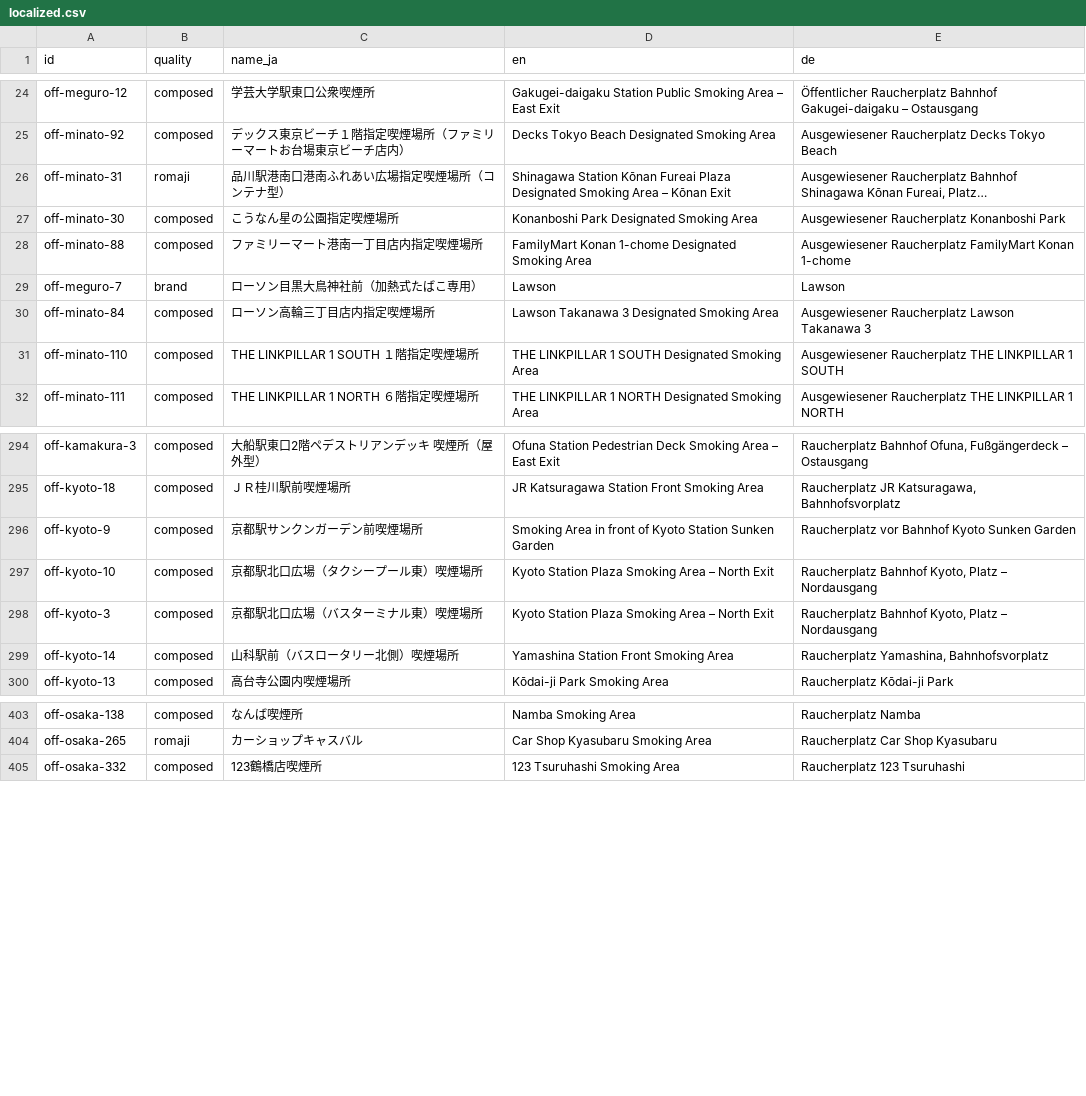
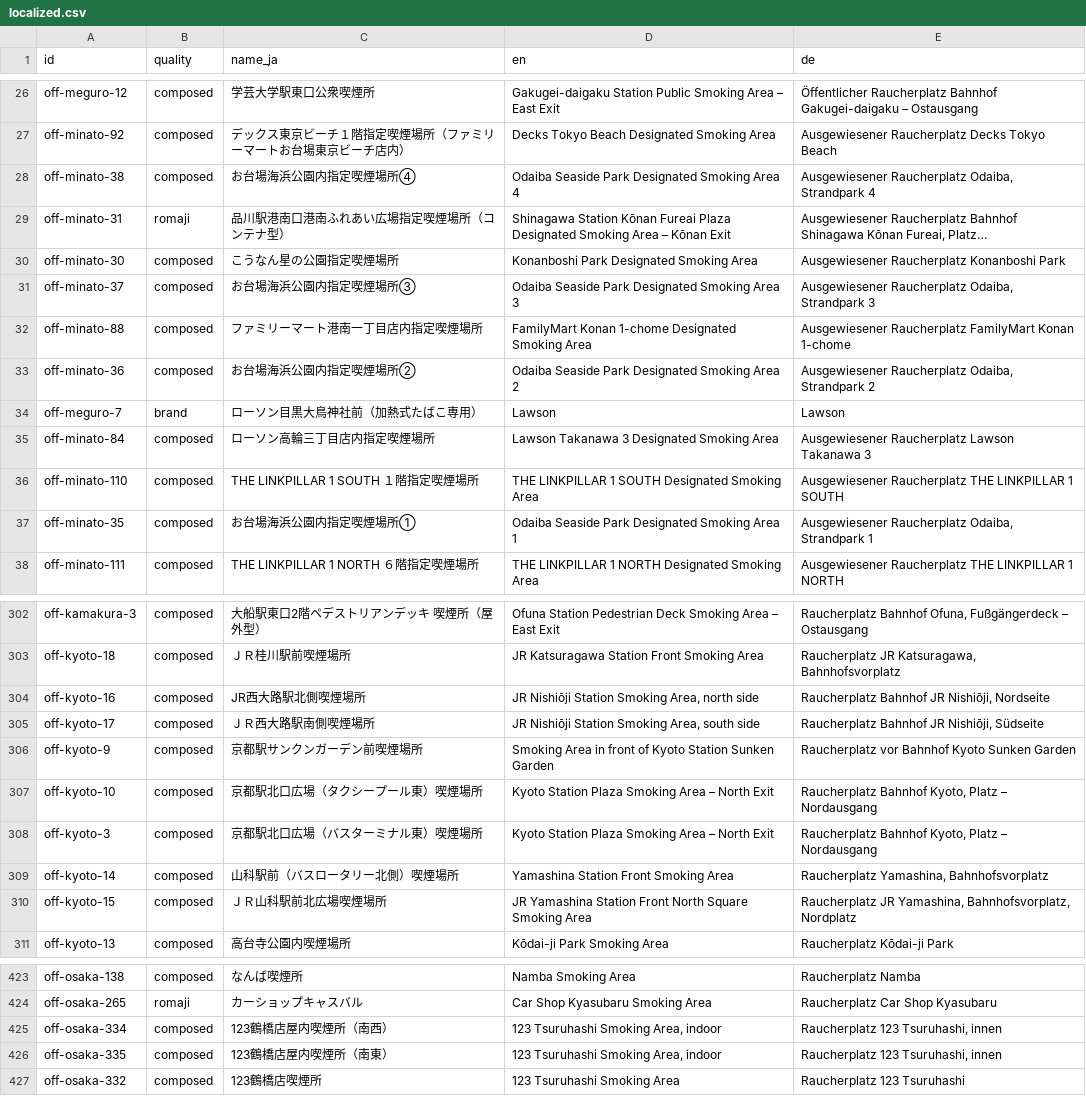
Before and after one commit to Shortzn/smokr, a CSV file: data/i18n/localized.csv, drawn as a sheet; only a part is shown, gaps mark what is left out; long unchanged cells end in …; the diff covers the shown part only; the diff names each change by its address in the sheet, - before the commit and + after, or states it on an @@ line.

Commit message:
Namen und Lage im Gebäude: 29 Titel mehr, Richtung sichtbar
- Glossar: neue Ausgänge (新南口, 東南口 ...), Seiten (西側 ...), innen und
  außen, Gelände, Strandpark, Großmarkt, unter den Gleisen, Bahnhofsplätze.
  "Kreuzung" bewusst nicht: ergab einen falschen Titel in Shibuya.
- Eingekreiste Nummern (喫煙場所②) stehen am Ende des Titels.
- Bindestriche in lateinischen Namen bleiben (e-booth, P-ROOTs).
- Richtung aus "（南西）" kommt jetzt in die Daten (68 Orte) und erscheint in
  Liste und Detail als "Südwestseite" usw. (EN/DE/JA).
- Touch-Test: Wischstrecke unabhängig von Zeitmessung unter Last.
- Service Worker v15. Tests: 22 Unit, 35 Daten.

```diff
--- a/data/i18n/localized.csv
+++ b/data/i18n/localized.csv
+row 28: off-minato-38 | composed | お台場海浜公園内指定喫煙場所④ | Odaiba Seaside Park Designated Smoking Area 4 | Ausgewiesener Raucherplatz Odaiba, Strandpark 4
+row 31: off-minato-37 | composed | お台場海浜公園内指定喫煙場所③ | Odaiba Seaside Park Designated Smoking Area 3 | Ausgewiesener Raucherplatz Odaiba, Strandpark 3
+row 33: off-minato-36 | composed | お台場海浜公園内指定喫煙場所② | Odaiba Seaside Park Designated Smoking Area 2 | Ausgewiesener Raucherplatz Odaiba, Strandpark 2
+row 37: off-minato-35 | composed | お台場海浜公園内指定喫煙場所① | Odaiba Seaside Park Designated Smoking Area 1 | Ausgewiesener Raucherplatz Odaiba, Strandpark 1
+row 304: off-kyoto-16 | composed | JR西大路駅北側喫煙場所 | JR Nishiōji Station Smoking Area, north side | Raucherplatz Bahnhof JR Nishiōji, Nordseite
+row 305: off-kyoto-17 | composed | ＪＲ西大路駅南側喫煙場所 | JR Nishiōji Station Smoking Area, south side | Raucherplatz Bahnhof JR Nishiōji, Südseite
+row 310: off-kyoto-15 | composed | ＪＲ山科駅前北広場喫煙場所 | JR Yamashina Station Front North Square Smoking Area | Raucherplatz JR Yamashina, Bahnhofsvorplatz, Nordplatz
+row 425: off-osaka-334 | composed | 123鶴橋店屋内喫煙所（南西） | 123 Tsuruhashi Smoking Area, indoor | Raucherplatz 123 Tsuruhashi, innen
+row 426: off-osaka-335 | composed | 123鶴橋店屋内喫煙所（南東） | 123 Tsuruhashi Smoking Area, indoor | Raucherplatz 123 Tsuruhashi, innen
```
Also changed, not shown: 22 added rows and 12 edited cells elsewhere in this file, data/i18n/review.csv, 15 other files.
